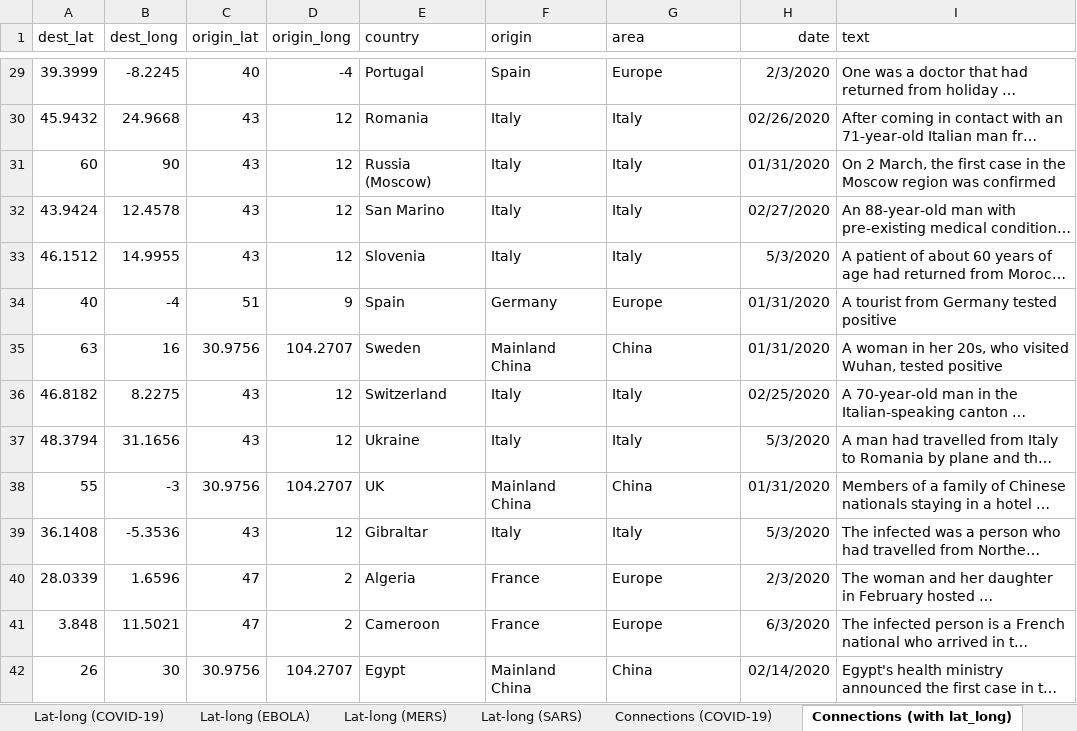
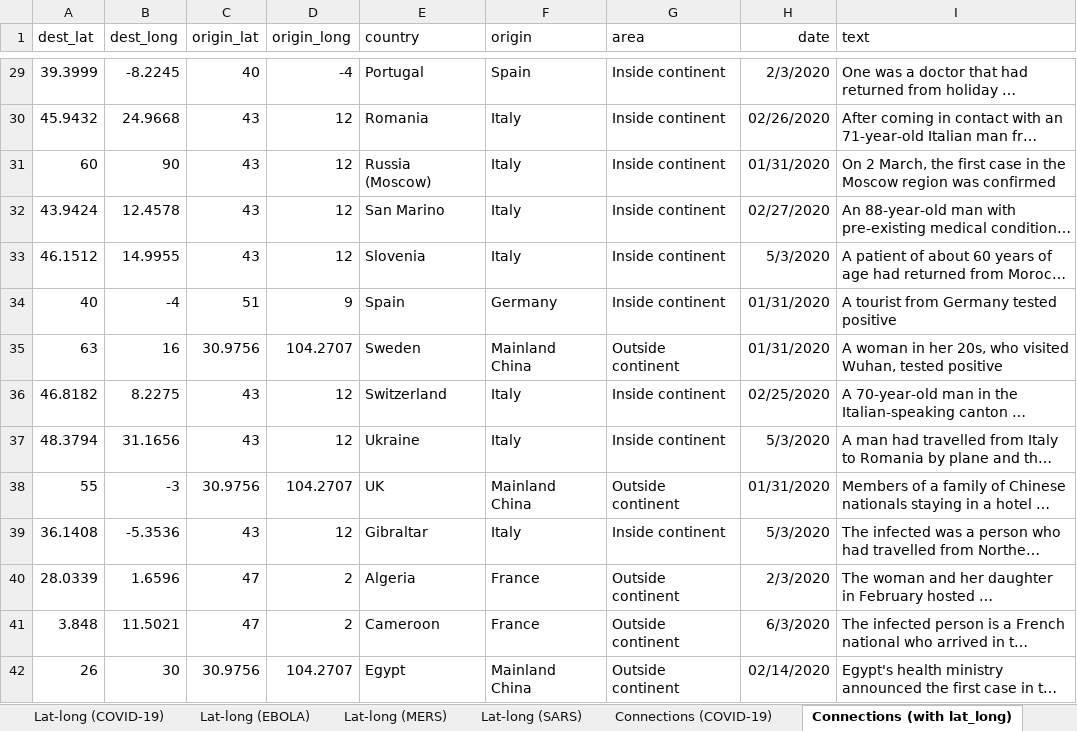
Before and after one commit to GustavBakhauge/FYP2, an Excel workbook: data/coronavirus_origin_data.xlsx, sheet Connections (with lat_long), drawn as a sheet; only a part is shown, gaps mark what is left out; long unchanged cells end in …; values as stored, in another font and other column widths than the file's, no borders; the diff covers the shown part only; the diff names each change by its address in the sheet, - before the commit and + after, or states it on an @@ line.

```diff
--- a/data/coronavirus_origin_data.xlsx (sheet Connections (with lat_long))
+++ b/data/coronavirus_origin_data.xlsx (sheet Connections (with lat_long))
-G29 (area): Europe
+G29 (area): Inside continent
-G30:G33 (area): Italy
+G30:G33 (area): Inside continent
-G34 (area): Europe
+G34 (area): Inside continent
-G35 (area): China
+G35 (area): Outside continent
-G36:G37 (area): Italy
+G36:G37 (area): Inside continent
-G38 (area): China
+G38 (area): Outside continent
-G39 (area): Italy
+G39 (area): Inside continent
-G40:G41 (area): Europe
+G40:G41 (area): Outside continent
-G42 (area): China
+G42 (area): Outside continent
```
Also changed, not shown: 12 added rows and 100 edited cells elsewhere in this sheet, other sheet tabs, 5 other files.
